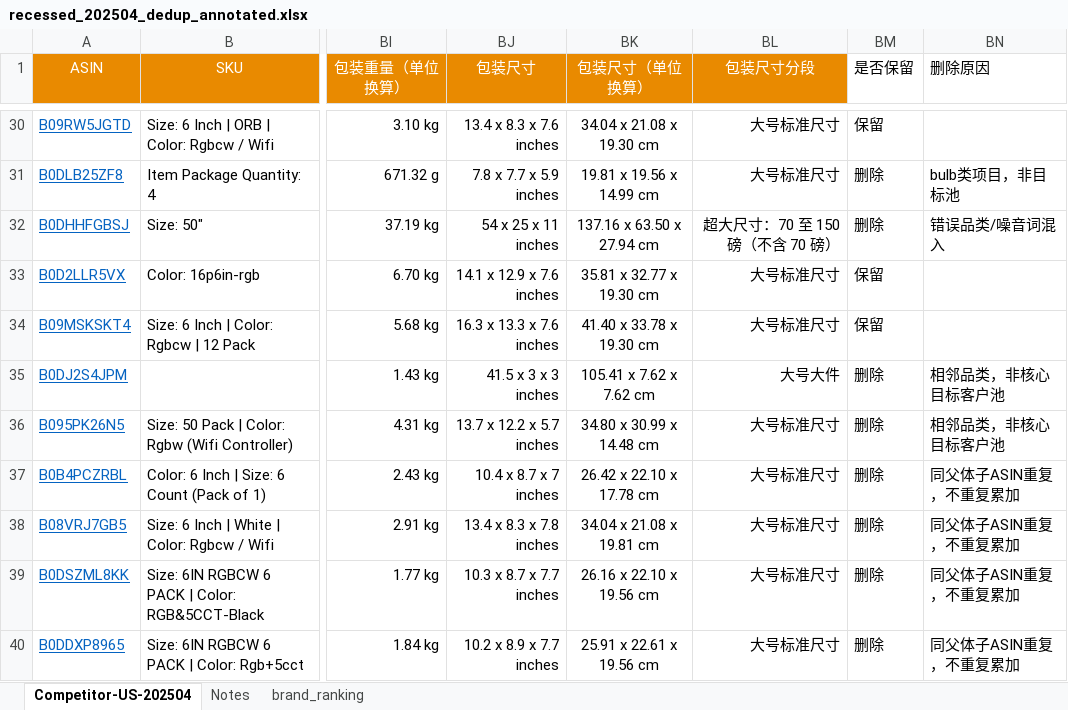
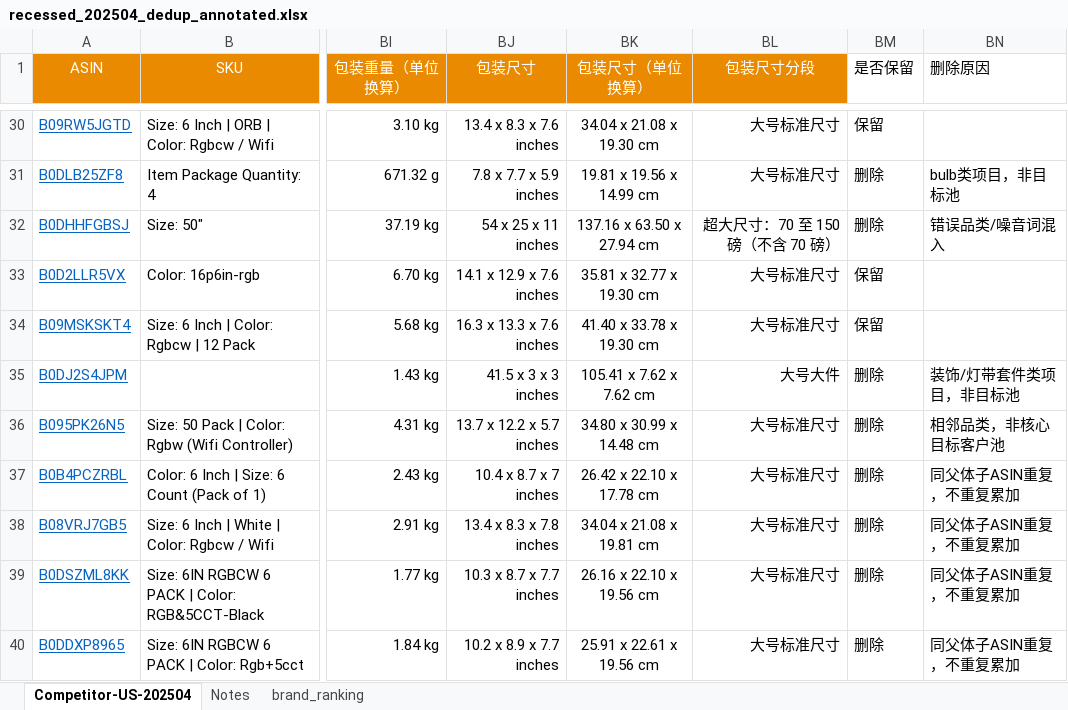
Before and after one commit to genoprdes/openclaw-file-share, an Excel workbook: recessed_dedup/recessed_202504_dedup_annotated.xlsx, sheet Competitor-US-202504, drawn as a sheet; only a part is shown, gaps mark what is left out; values as stored, in another font and other column widths than the file's, no borders; the diff names each change by its address in the sheet, - before the commit and + after, or states it on an @@ line.

```diff
--- a/recessed_dedup/recessed_202504_dedup_annotated.xlsx (sheet Competitor-US-202504)
+++ b/recessed_dedup/recessed_202504_dedup_annotated.xlsx (sheet Competitor-US-202504)
-BN35 (删除原因): 相邻品类，非核心目标客户池
+BN35 (删除原因): 装饰/灯带套件类项目，非目标池
```
Also changed, not shown: recessed_dedup/recessed_202506_dedup_annotated.xlsx, recessed_dedup/recessed_202508_dedup_annotated.xlsx, 4 other files.
